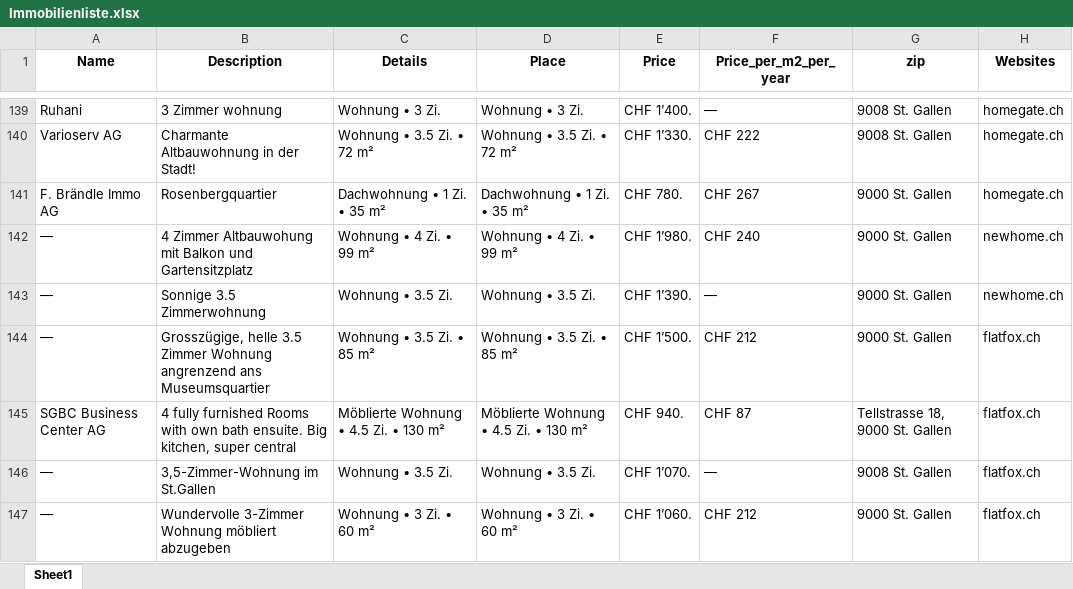
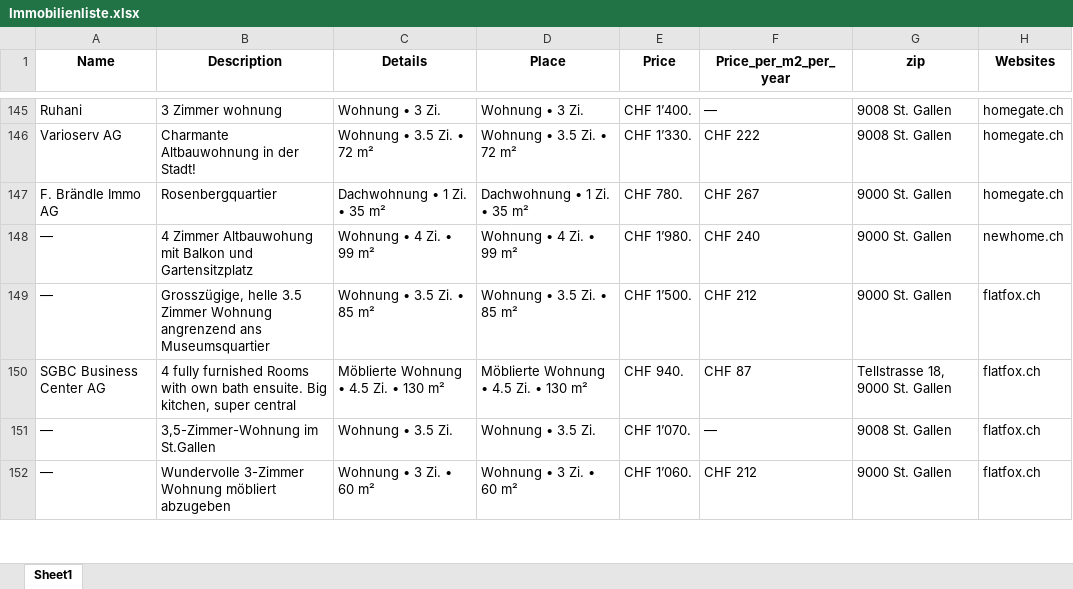
Before and after one commit to lorexzx/CS, an Excel workbook: Immobilienliste.xlsx, sheet Sheet1, drawn as a sheet; only a part is shown, gaps mark what is left out; values as stored, in another font and other column widths than the file's, no borders; removed rows and columns are numbered as before the commit, all else as after; the diff covers the shown part only; the diff names each change by its address in the sheet, - before the commit and + after, or states it on an @@ line.

```diff
--- a/Immobilienliste.xlsx (sheet Sheet1)
+++ b/Immobilienliste.xlsx (sheet Sheet1)
-row 143: — | Sonnige 3.5 Zimmerwohnung | Wohnung • 3.5 Zi. | Wohnung • 3.5 Zi. | CHF 1’390. | — | 9000 St. Gallen | newhome.ch
```
Also changed, not shown: 21 added rows, 20 removed rows and 12 edited cells elsewhere in this sheet.
